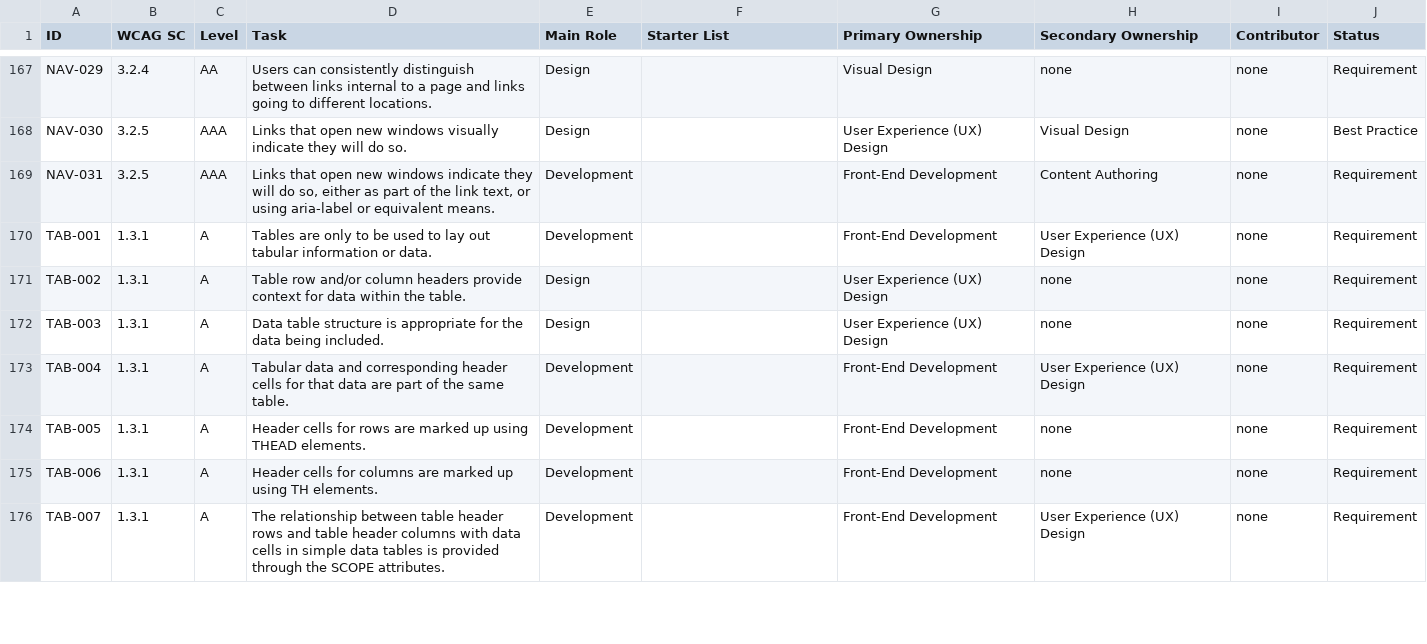
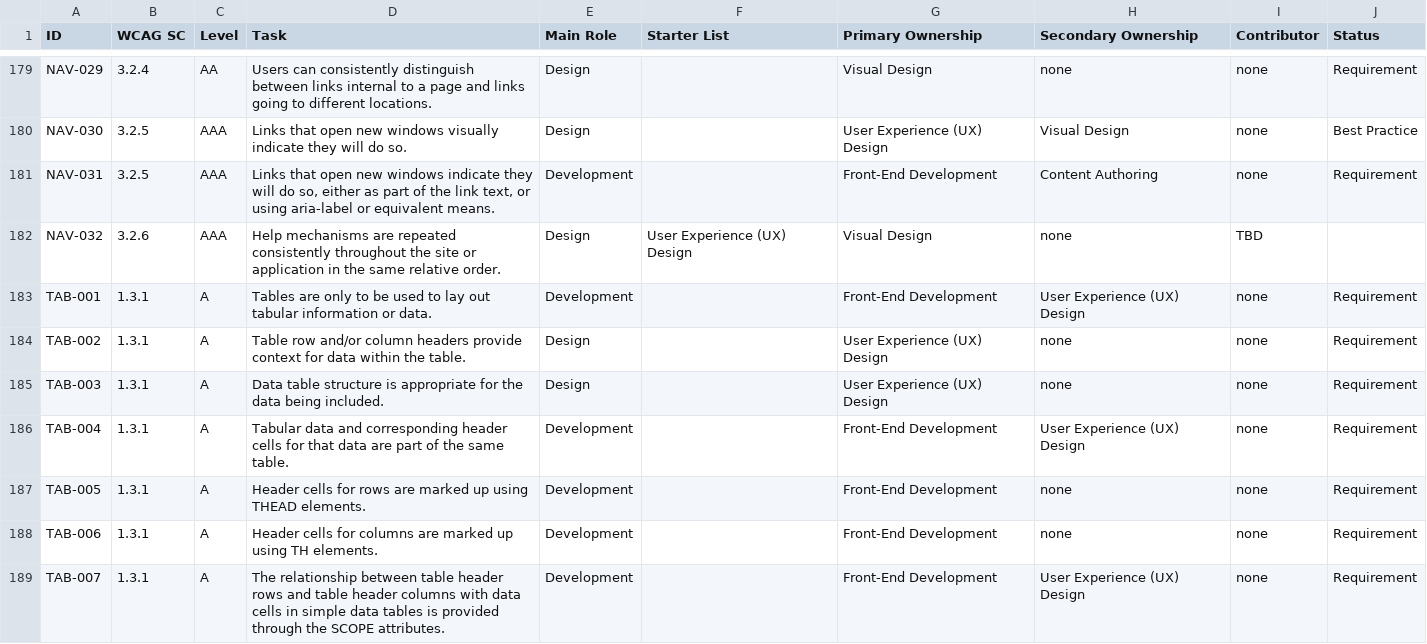
Before and after one commit to w3c/wai-arrm, a CSV file: _data/arrm/arrm-all-tasks.csv, drawn as a sheet; only a part is shown, gaps mark what is left out; the diff covers the shown part only; the diff names each change by its address in the sheet, - before the commit and + after, or states it on an @@ line.

```diff
--- a/_data/arrm/arrm-all-tasks.csv
+++ b/_data/arrm/arrm-all-tasks.csv
+row 182: NAV-032 | 3.2.6 | AAA | Help mechanisms are repeated consistently throughout the site or application in the same relative order. | Design | User Experience (UX) Design | Visual Design | none | TBD
```
Also changed, not shown: 14 added rows and 8 edited cells elsewhere in this file.
